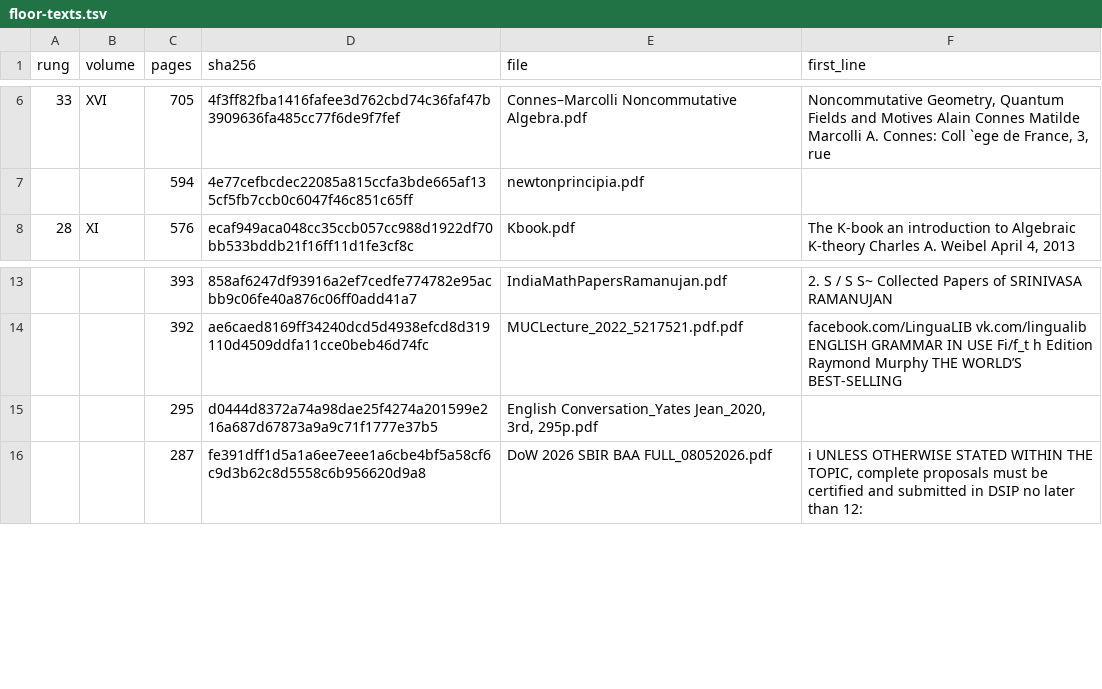
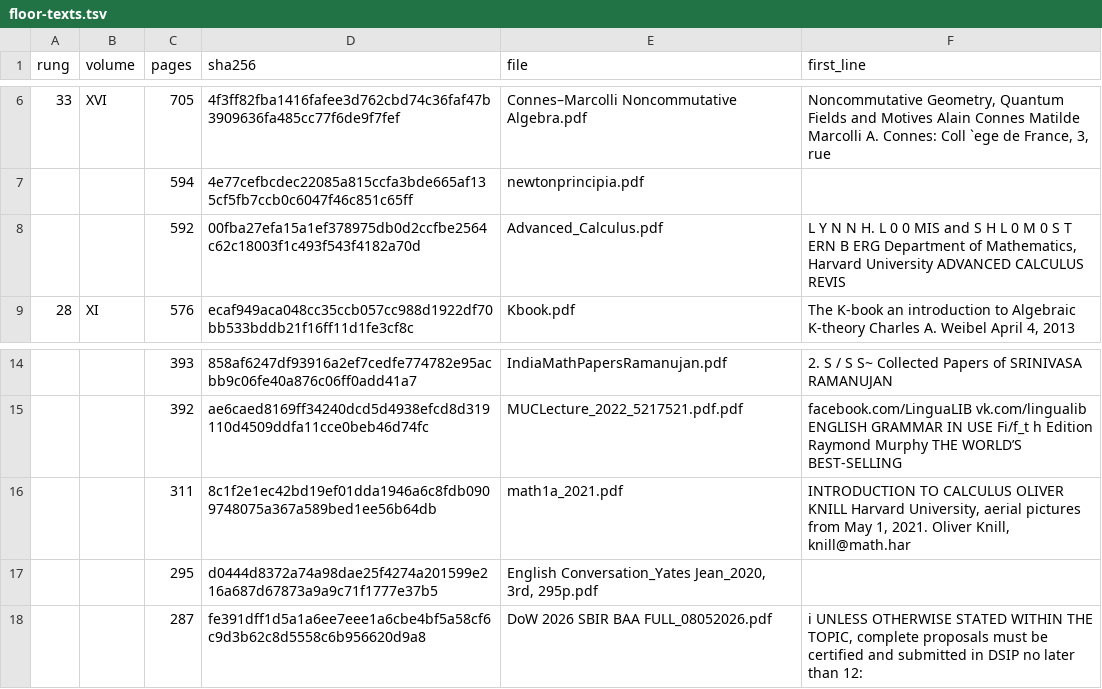
Before and after one commit to TOTOGT/geometry, a TSV file: docs/floor-texts.tsv, drawn as a sheet; only a part is shown, gaps mark what is left out.

Commit message:
Calculus is held: Loomis-Sternberg and Knill; the gap is Leibniz
Both volumes published 'no calculus textbook of any kind'. True of
the scan that produced it, false sixty minutes later: Advanced_Calculus
(Loomis & Sternberg, rev. ed., 592pp) landed 02:37 and math1a_2021
(Knill, Intro to Calculus, Harvard Math 1a, 311pp) at 02:39. Re-run:
39 third-party texts, not 37.

Not a tool failure. The scan was right when it ran. What failed is that
two pages quoted a point-in-time ledger as a statement about the world.
A ledger cited without being re-run is a memory, not an address.

One latent defect found and fixed while diagnosing: floor_texts.py
swallowed every reader exception with a bare continue, so an unopenable
file was indistinguishable from an absent one. It now reports
UNREADABLE -- not absent, unread. None were unreadable this run.

What remains not held is Leibniz. XVIII chapters 2-4 become writable;
chapter 1 stays blocked, because its argument is about what Leibniz's
notation does that Newton's does not, and a modern restatement cannot
warrant that.

```diff
--- a/docs/floor-texts.tsv
+++ b/docs/floor-texts.tsv
@@ -7,2 +7,3 @@ rung	volume	pages	sha256	file	first_line
 		594	4e77cefbcdec22085a815ccfa3bde665af135cf5fb7ccb0c6047f46c851c65ff	newtonprincipia.pdf	
+		592	00fba27efa15a1ef378975db0d2ccfbe2564c62c18003f1c493f543f4182a70d	Advanced_Calculus.pdf	L Y N N H. L 0 0 MIS and S H L 0 M 0 S T ERN B ERG Department of Mathematics, Harvard University ADVANCED CALCULUS REVIS
 28	XI	576	ecaf949aca048cc35ccb057cc988d1922df70bb533bddb21f16ff11d1fe3cf8c	Kbook.pdf	The K-book an introduction to Algebraic K-theory Charles A. Weibel April 4, 2013
@@ -14,2 +15,3 @@ rung	volume	pages	sha256	file	first_line
 		392	ae6caed8169ff34240dcd5d4938efcd8d319110d4509ddfa11cce0beb46d74fc	MUCLecture_2022_5217521.pdf.pdf	 facebook.com/LinguaLIB vk.com/lingualib ENGLISH GRAMMAR IN USE Fi/f_t h Edition Raymond Murphy THE WORLD’S BEST-SELLING
+		311	8c1f2e1ec42bd19ef01dda1946a6c8fdb0909748075a367a589bed1ee56b64db	math1a_2021.pdf	INTRODUCTION TO CALCULUS OLIVER KNILL Harvard University, aerial pictures from May 1, 2021. Oliver Knill, knill@math.har
 		295	d0444d8372a74a98dae25f4274a201599e216a687d67873a9a9c71f1777e37b5	English Conversation_Yates Jean_2020, 3rd, 295p.pdf	
```
Also changed, not shown: 3 other files.
